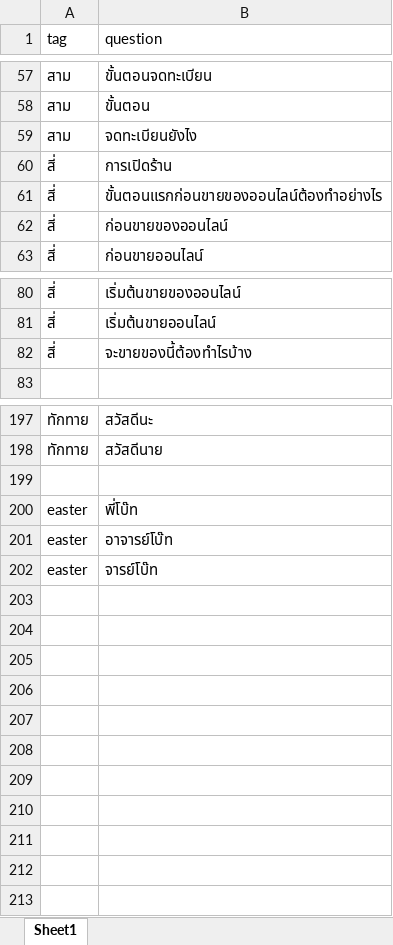
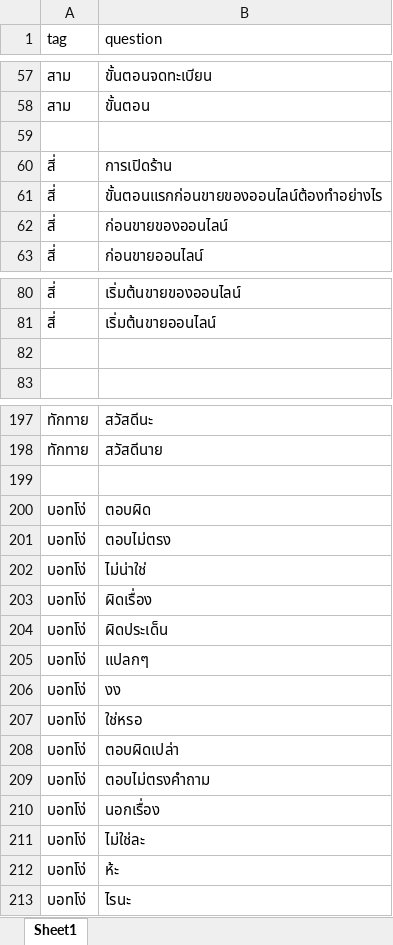
Before and after one commit to thanakritmos12/Chatbot-Business-Law, an Excel workbook: data/train.xlsx, sheet Sheet1, drawn as a sheet; only a part is shown, gaps mark what is left out; values as stored, in another font and other column widths than the file's, no borders; removed rows and columns are numbered as before the commit, all else as after; the diff names each change by its address in the sheet, - before the commit and + after, or states it on an @@ line.

Commit message:
add question for tag บอทโง่

```diff
--- a/data/train.xlsx (sheet Sheet1)
+++ b/data/train.xlsx (sheet Sheet1)
-row 59: สาม | จดทะเบียนยังไง
+row 59: (empty)
-row 82: สี่ | จะขายของนี้ต้องทำไรบ้าง
+row 82: (empty)
-row 200: easter | พี่โบ๊ท
-row 201: easter | อาจารย์โบ๊ท
-row 202: easter | จารย์โบ๊ท
+row 200: บอทโง่ | ตอบผิด
+row 201: บอทโง่ | ตอบไม่ตรง
+row 202: บอทโง่ | ไม่น่าใช่
+row 203: บอทโง่ | ผิดเรื่อง
+row 204: บอทโง่ | ผิดประเด็น
+row 205: บอทโง่ | แปลกๆ
+row 206: บอทโง่ | งง
+row 207: บอทโง่ | ใช่หรอ
+row 208: บอทโง่ | ตอบผิดเปล่า
+row 209: บอทโง่ | ตอบไม่ตรงคำถาม
+row 210: บอทโง่ | นอกเรื่อง
+row 211: บอทโง่ | ไม่ใช่ละ
+row 212: บอทโง่ | ห้ะ
+row 213: บอทโง่ | ไรนะ
```
